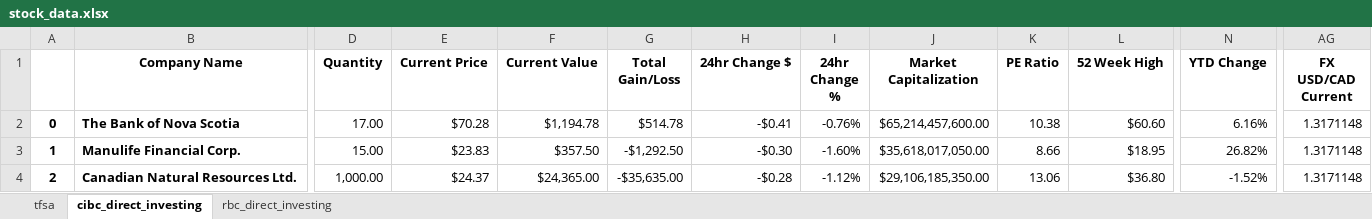
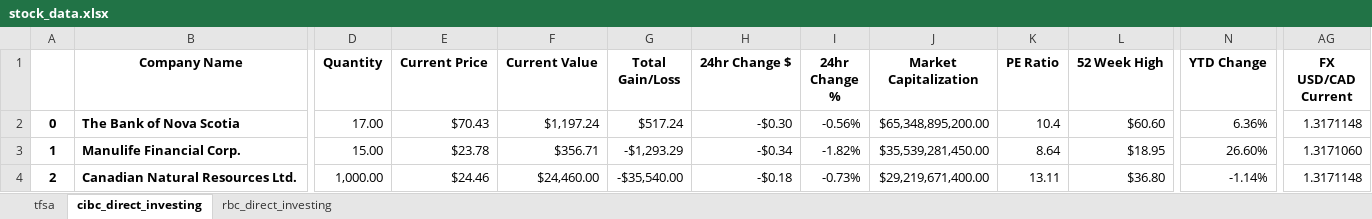
Before and after one commit to ajmal017/Stock-Analyzer-5, an Excel workbook: media/stock_data.xlsx, sheet cibc_direct_investing, drawn as a sheet; only a part is shown, gaps mark what is left out; values as stored, in another font and other column widths than the file's, no borders; conditional formats not drawn; the diff names each change by its address in the sheet, - before the commit and + after, or states it on an @@ line.

```diff
--- a/media/stock_data.xlsx (sheet cibc_direct_investing)
+++ b/media/stock_data.xlsx (sheet cibc_direct_investing)
-E2 (Current Price): $70.28
+E2 (Current Price): $70.43
-F2 (Current Value): $1,194.78
+F2 (Current Value): $1,197.24
-G2 (Total Gain/Loss): $514.78
+G2 (Total Gain/Loss): $517.24
-H2 (24hr Change $): -$0.41
+H2 (24hr Change $): -$0.30
-I2 (24hr Change %): -0.76%
+I2 (24hr Change %): -0.56%
-J2 (Market Capitalization): $65,214,457,600.00
+J2 (Market Capitalization): $65,348,895,200.00
-K2 (PE Ratio): 10.38
+K2 (PE Ratio): 10.4
-N2 (YTD Change): 6.16%
+N2 (YTD Change): 6.36%
-E3 (Current Price): $23.83
+E3 (Current Price): $23.78
-F3 (Current Value): $357.50
+F3 (Current Value): $356.71
-G3 (Total Gain/Loss): -$1,292.50
+G3 (Total Gain/Loss): -$1,293.29
-H3 (24hr Change $): -$0.30
+H3 (24hr Change $): -$0.34
-I3 (24hr Change %): -1.60%
+I3 (24hr Change %): -1.82%
-J3 (Market Capitalization): $35,618,017,050.00
+J3 (Market Capitalization): $35,539,281,450.00
-K3 (PE Ratio): 8.66
+K3 (PE Ratio): 8.64
-N3 (YTD Change): 26.82%
+N3 (YTD Change): 26.60%
-AG3 (FX USD/CAD Current): 1.3171148
+AG3 (FX USD/CAD Current): 1.3171060
-E4 (Current Price): $24.37
+E4 (Current Price): $24.46
-F4 (Current Value): $24,365.00
+F4 (Current Value): $24,460.00
-G4 (Total Gain/Loss): -$35,635.00
+G4 (Total Gain/Loss): -$35,540.00
-H4 (24hr Change $): -$0.28
+H4 (24hr Change $): -$0.18
-I4 (24hr Change %): -1.12%
+I4 (24hr Change %): -0.73%
-J4 (Market Capitalization): $29,106,185,350.00
+J4 (Market Capitalization): $29,219,671,400.00
-K4 (PE Ratio): 13.06
+K4 (PE Ratio): 13.11
-N4 (YTD Change): -1.52%
+N4 (YTD Change): -1.14%
```
Also changed, not shown: sheet tfsa, sheet rbc_direct_investing, 1 other file.
